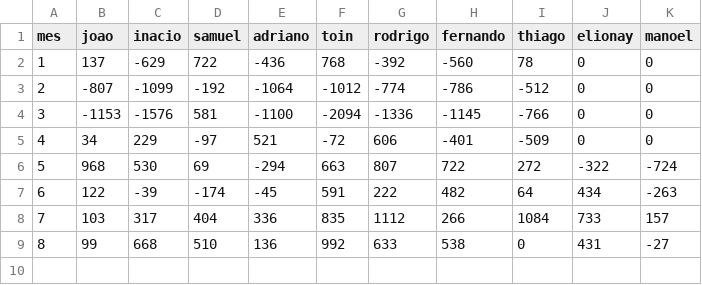
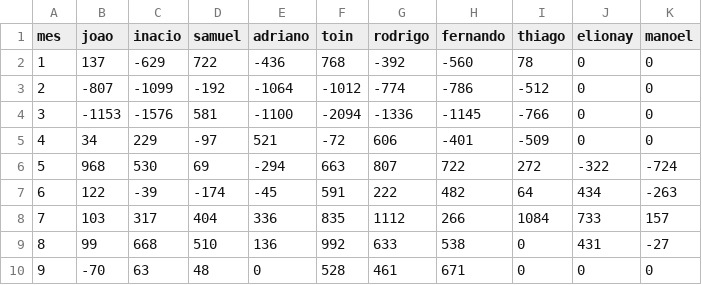
Before and after one commit to idez-producao/banco_horas, a CSV file: banco_hora_2026.csv, drawn as a sheet; the diff names each change by its address in the sheet, - before the commit and + after, or states it on an @@ line.

Commit message:
Add files via upload

```diff
--- a/banco_hora_2026.csv
+++ b/banco_hora_2026.csv
+row 10: 9 | -70 | 63 | 48 | 0 | 528 | 461 | 671 | 0 | 0 | 0
```
